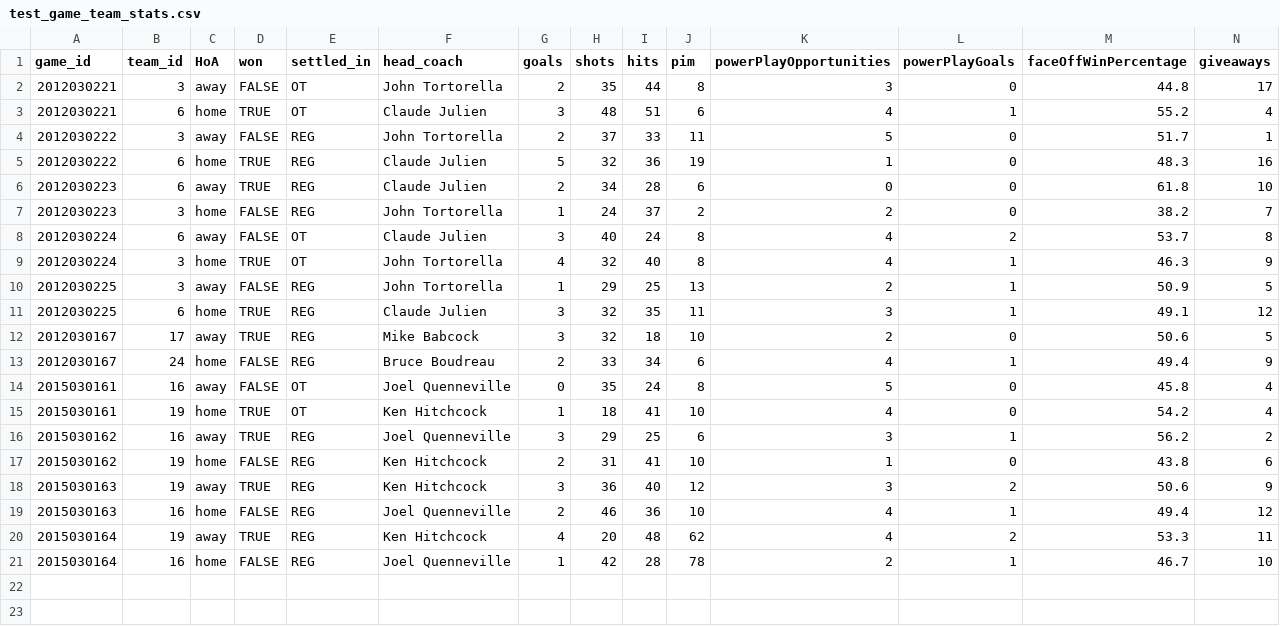
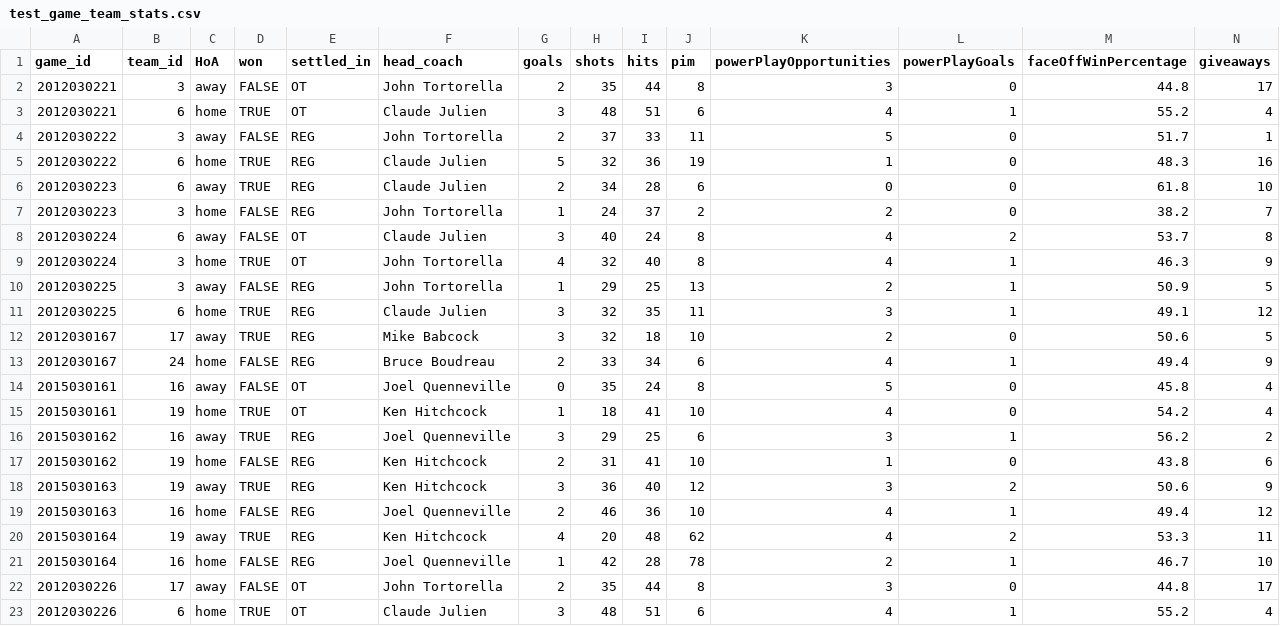
Before and after one commit to allen4397/cross_check, a CSV file: data/test_game_team_stats.csv, drawn as a sheet; only a part is shown; rows hold the shown columns only; the diff names each change by its address in the sheet, - before the commit and + after, or states it on an @@ line.

Commit message:
Adds methods, helper methods, and tests for favorite_opponent and rival to team_stats module

```diff
--- a/data/test_game_team_stats.csv
+++ b/data/test_game_team_stats.csv
+row 22: 2012030226 | 17 | away | FALSE | OT | John Tortorella | 2 | 35 | 44 | 8 | 3 | 0 | 44.8 | 17
+row 23: 2012030226 | 6 | home | TRUE | OT | Claude Julien | 3 | 48 | 51 | 6 | 4 | 1 | 55.2 | 4
```
Also changed, not shown: data/test_game.csv, 4 other files.
